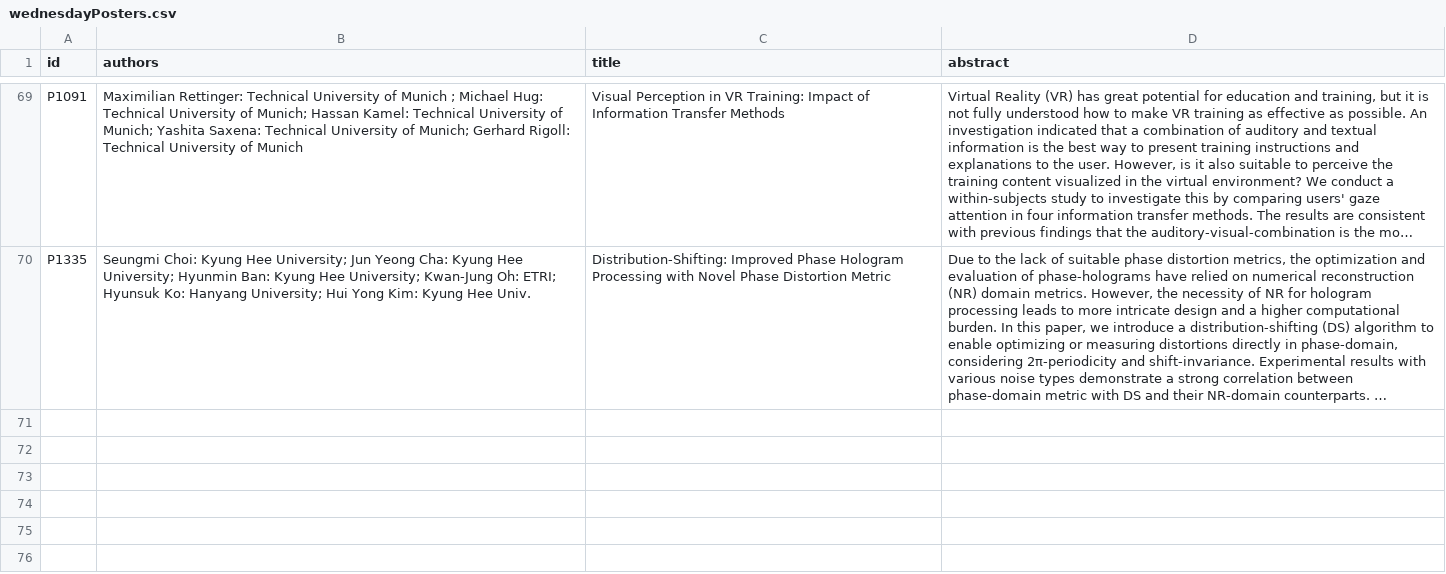
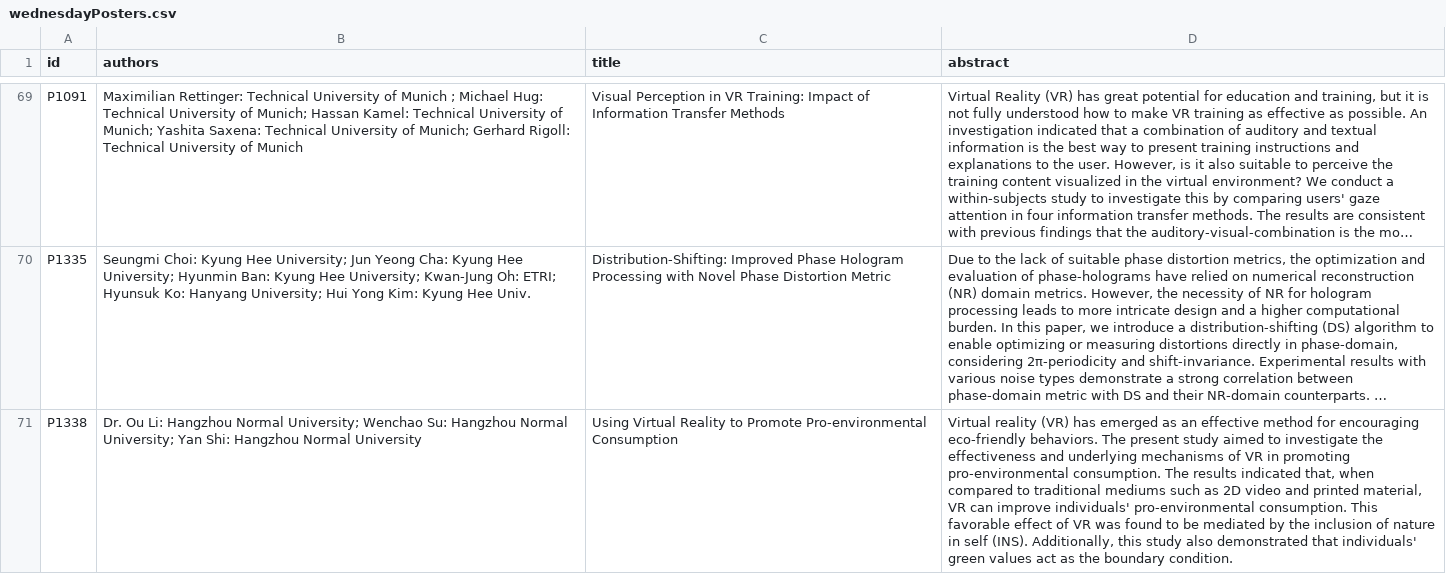
Before and after one commit to ieeevr/2024, a CSV file: _data/wednesdayPosters.csv, drawn as a sheet; only a part is shown, gaps mark what is left out; long unchanged cells end in …; the diff names each change by its address in the sheet, - before the commit and + after, or states it on an @@ line.

Commit message:
Update wednesdayPosters.csv

```diff
--- a/_data/wednesdayPosters.csv
+++ b/_data/wednesdayPosters.csv
+row 71: P1338 | Dr. Ou Li: Hangzhou Normal University; Wenchao Su: Hangzhou Normal University; Yan Shi: Hangzhou Normal University | Using Virtual Reality to Promote Pro-environmental Consumption | Virtual reality (VR) has emerged as an effective method for encouraging eco-friendly behaviors. The present study aimed to investigate the effectiveness and underlying mechanisms of VR in promoting pro-environmental consumption. The results indicated that, when compared to traditional mediums such as 2D video and printed material, VR can improve individuals' pro-environmental consumption. This favorable effect of VR was found to be mediated by the inclusion of nature in self (INS). Additionally, this study also demonstrated that individuals' green values act as the boundary condition.
```
